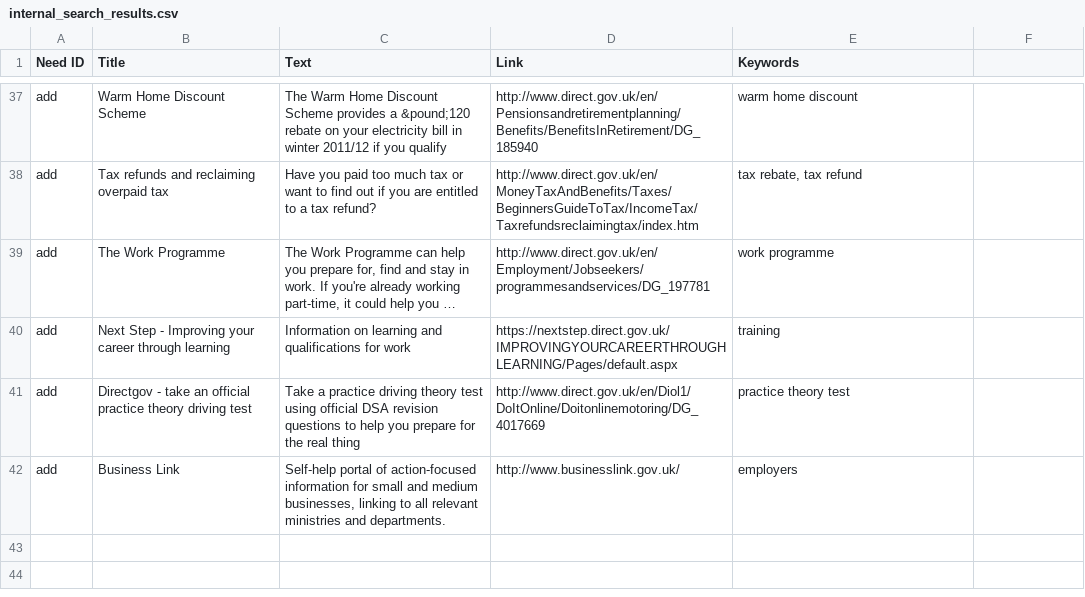
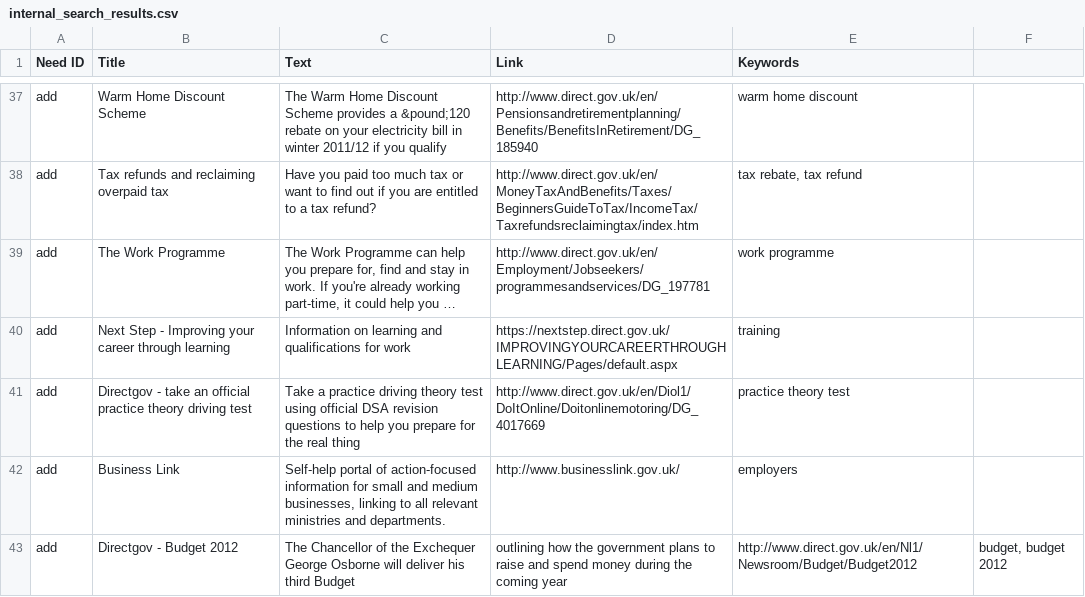
Before and after one commit to alphagov/recommended-links, a CSV file: data/index/internal_search_results.csv, drawn as a sheet; only a part is shown, gaps mark what is left out; long unchanged cells end in ….

Commit message:
Update data/index/internal_search_results.csv

```diff
--- a/data/index/internal_search_results.csv
+++ b/data/index/internal_search_results.csv
@@ -42 +42,2 @@ add,Directgov - take an official practice theory driving test,Take a practice dr
 add,Business Link,"Self-help portal of action-focused information for small and medium businesses, linking to all relevant ministries and departments.",http://www.businesslink.gov.uk/,"employers"
+add,Directgov - Budget 2012,The Chancellor of the Exchequer George Osborne will deliver his third Budget, outlining how the government plans to raise and spend money during the coming year,http://www.direct.gov.uk/en/Nl1/Newsroom/Budget/Budget2012,"budget, budget 2012"
```
